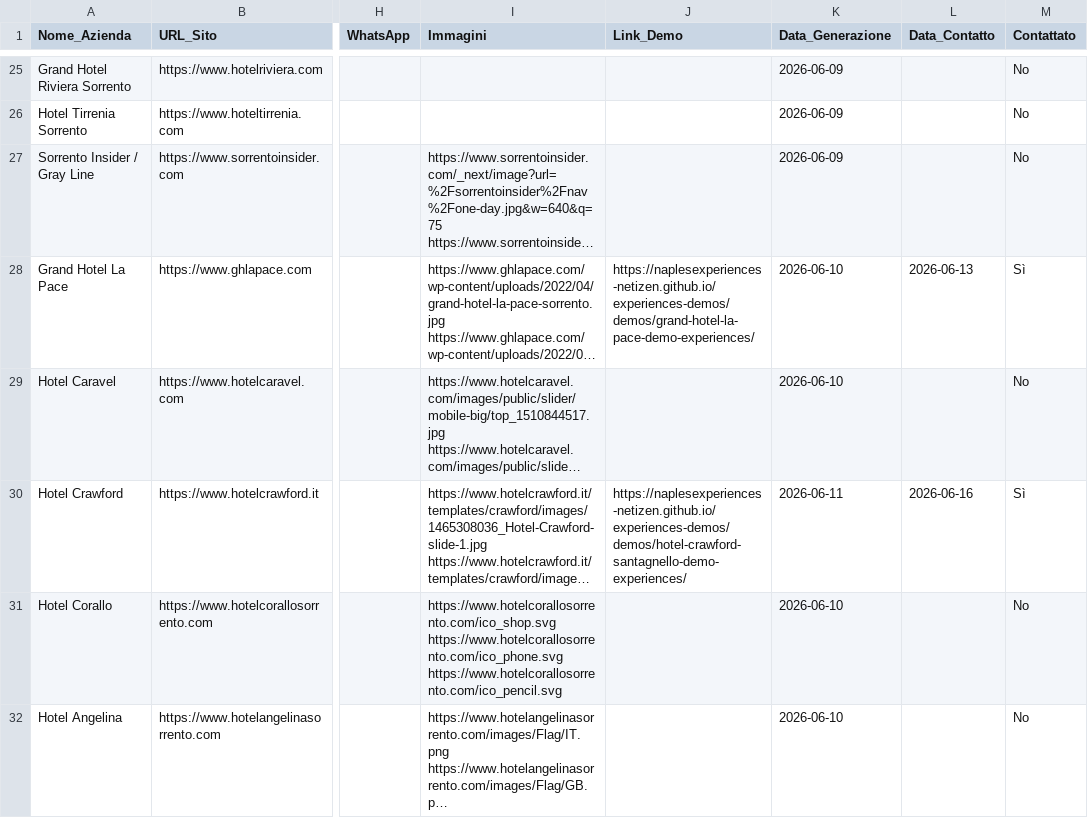
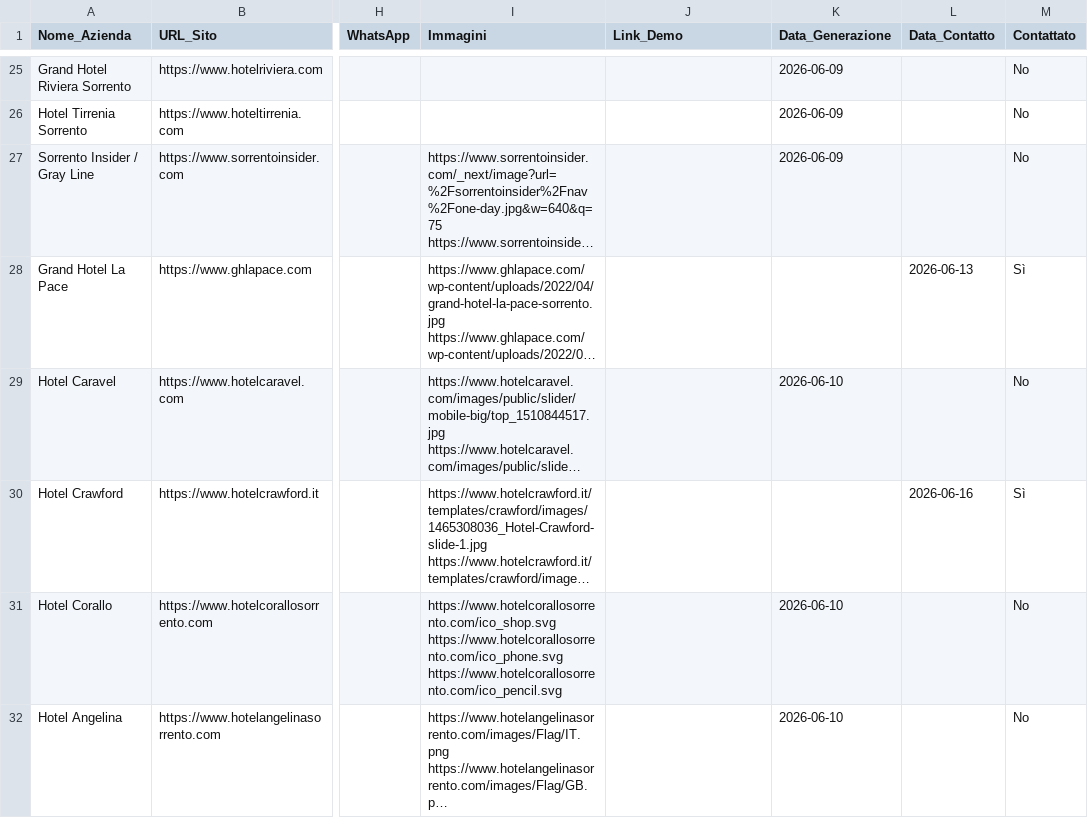
Before and after one commit to naplesexperiences-netizen/experiences-demos, a CSV file: demos/ricerca_clienti_csv/CSV_Golfo_Napoli_Sorrento.csv, drawn as a sheet; only a part is shown, gaps mark what is left out; long unchanged cells end in …; the diff covers the shown part only; the diff names each change by its address in the sheet, - before the commit and + after, or states it on an @@ line.

```diff
--- a/demos/ricerca_clienti_csv/CSV_Golfo_Napoli_Sorrento.csv
+++ b/demos/ricerca_clienti_csv/CSV_Golfo_Napoli_Sorrento.csv
-J28 (Link_Demo): https://naplesexperiences-netizen.github.io/experiences-demos/demos/grand-hotel-la-pace-demo-experiences/
+J28 (Link_Demo): (empty)
-K28 (Data_Generazione): 2026-06-10
+K28 (Data_Generazione): (empty)
-J30 (Link_Demo): https://naplesexperiences-netizen.github.io/experiences-demos/demos/hotel-crawford-santagnello-demo-experiences/
+J30 (Link_Demo): (empty)
-K30 (Data_Generazione): 2026-06-11
+K30 (Data_Generazione): (empty)
```
Also changed, not shown: 50 edited cells elsewhere in this file, demos/ricerca_clienti_csv/CSV_Cilento.csv, 1 other file.
